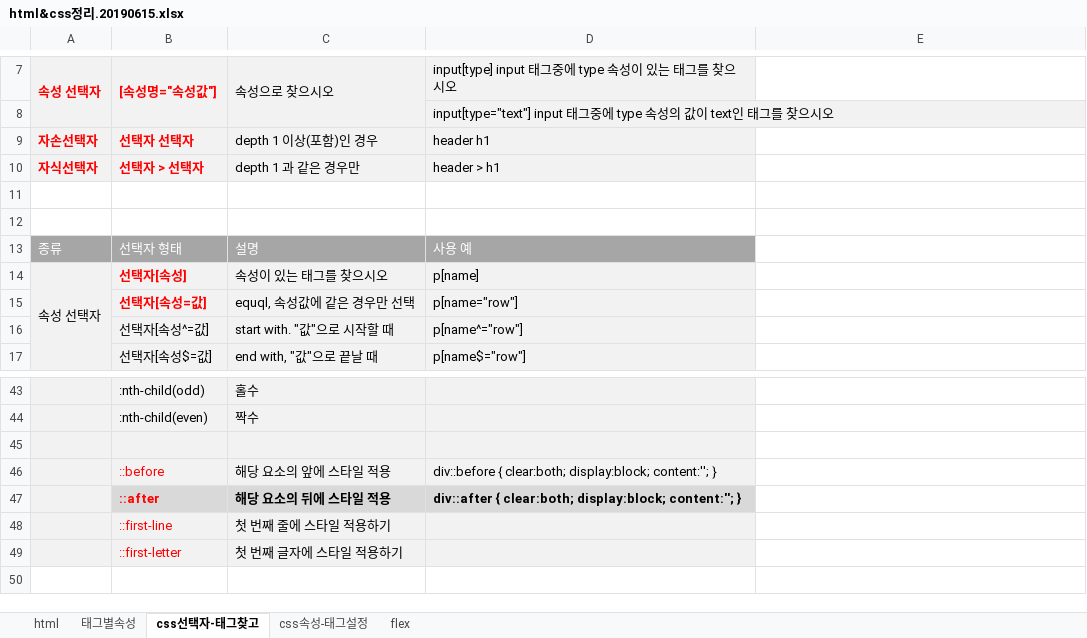
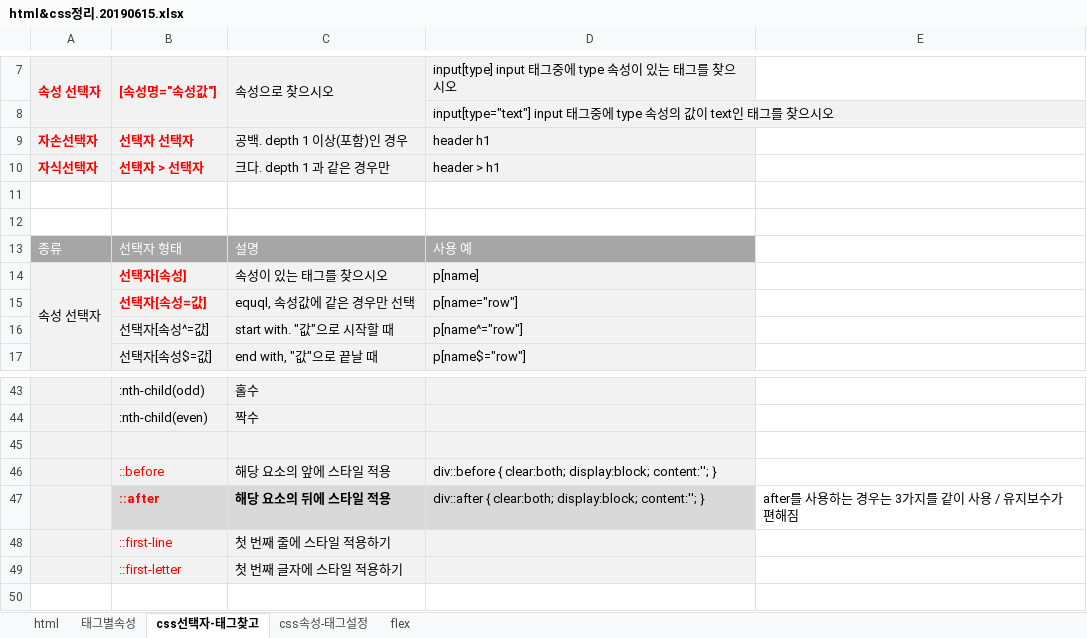
Before and after one commit to s486017/htmlcss, an Excel workbook: st00.docs/html&css정리.20190615.xlsx, sheet css선택자-태그찾고, drawn as a sheet; only a part is shown, gaps mark what is left out; values as stored, in another font and other column widths than the file's, no borders; the diff names each change by its address in the sheet, - before the commit and + after, or states it on an @@ line.

```diff
--- a/st00.docs/html&css정리.20190615.xlsx (sheet css선택자-태그찾고)
+++ b/st00.docs/html&css정리.20190615.xlsx (sheet css선택자-태그찾고)
-C9: depth 1 이상(포함)인 경우
+C9: 공백. depth 1 이상(포함)인 경우
-C10: depth 1 과 같은 경우만
+C10: 크다. depth 1 과 같은 경우만
-D47 bold: on
+D47 bold: off
-E47: (empty)
+E47: after를 사용하는 경우는 3가지를 같이 사용 / 유지보수가 편해짐
```
Also changed, not shown: sheet flex, sheet css속성-태그설정, 13 other files.
